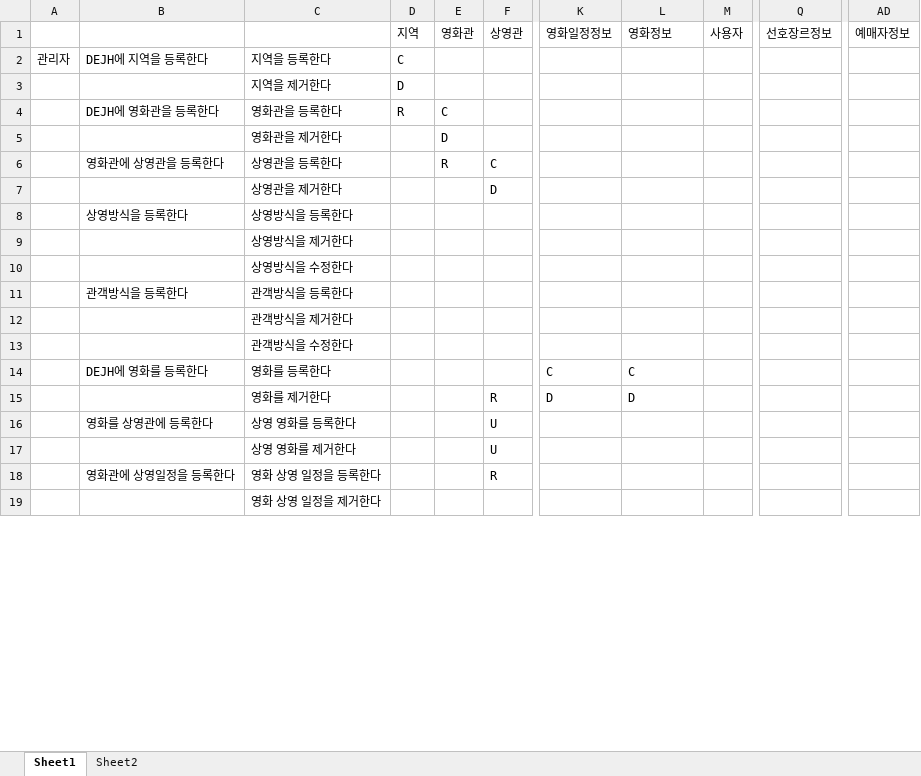
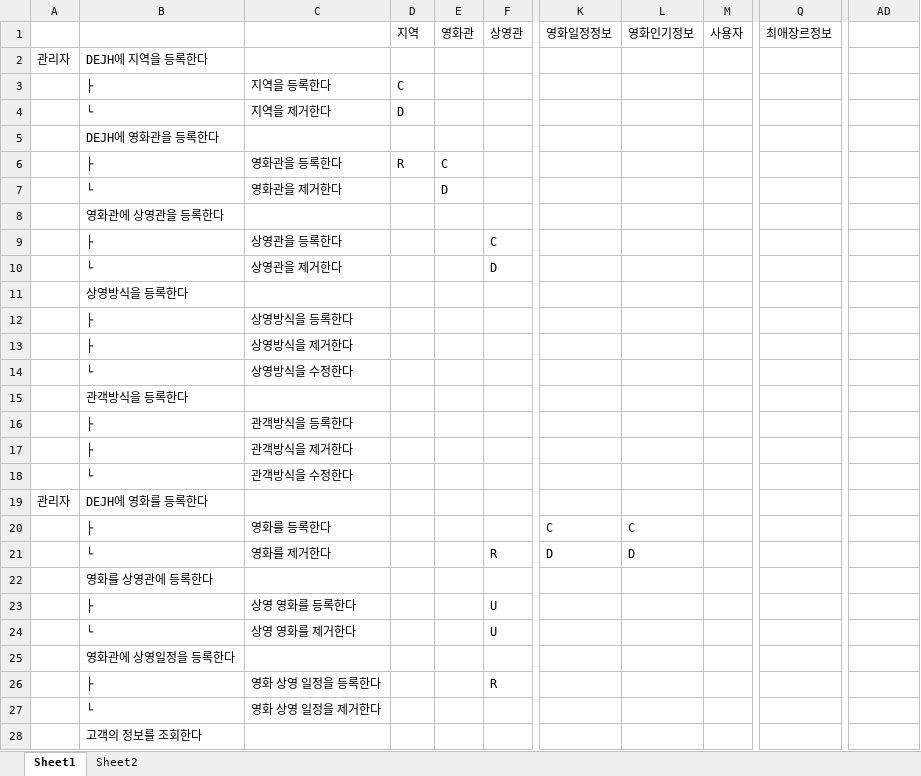
Before and after one commit to Cinema-System/My-Cinema, an Excel workbook: 최종발표/CRUD메트릭스.xlsx, sheet Sheet1, drawn as a sheet; only a part is shown, gaps mark what is left out; values as stored, in another font and other column widths than the file's, no cell formats; addresses are those after the commit; rows hold the shown columns only; the diff covers the shown part only; the diff names each change by its address in the sheet, - before the commit and + after, or states it on an @@ line.

```diff
--- a/최종발표/CRUD메트릭스.xlsx (sheet Sheet1)
+++ b/최종발표/CRUD메트릭스.xlsx (sheet Sheet1)
-L1: 영화정보
+L1: 영화인기정보
-Q1: 선호장르정보
+Q1: 최애장르정보
-AD1: 예매자정보
+AD1: (empty)
+row 2: 관리자 | DEJH에 지역을 등록한다
-A3: 관리자
+A3: (empty)
-B3: DEJH에 지역을 등록한다
+B3: ├
-B4: (empty)
+B4: └
+row 5:  | DEJH에 영화관을 등록한다
-B6: DEJH에 영화관을 등록한다
+B6: ├
-B7: (empty)
+B7: └
+row 8:  | 영화관에 상영관을 등록한다
-B9: 영화관에 상영관을 등록한다
+B9: ├
-E9 (영화관): R
+E9 (영화관): (empty)
-B10: (empty)
+B10: └
+row 11:  | 상영방식을 등록한다
-B12: 상영방식을 등록한다
+B12: ├
-B13: (empty)
+B13: ├
-B14: (empty)
+B14: └
+row 15:  | 관객방식을 등록한다
-B16: 관객방식을 등록한다
+B16: ├
-B17: (empty)
+B17: ├
-B18: (empty)
+B18: └
+row 19: 관리자 | DEJH에 영화를 등록한다
-B20: DEJH에 영화를 등록한다
+B20: ├
-B21: (empty)
+B21: └
+row 22:  | 영화를 상영관에 등록한다
-B23: 영화를 상영관에 등록한다
+B23: ├
-B24: (empty)
+B24: └
+row 25:  | 영화관에 상영일정을 등록한다
-B26: 영화관에 상영일정을 등록한다
+B26: ├
-B27: (empty)
+B27: └
+row 28:  | 고객의 정보를 조회한다
```
Also changed, not shown: 8 added rows and 45 edited cells elsewhere in this sheet, cell formats, 최종발표/20.SQL질의.xlsx, 1 other file.
